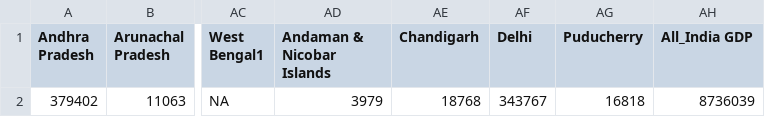
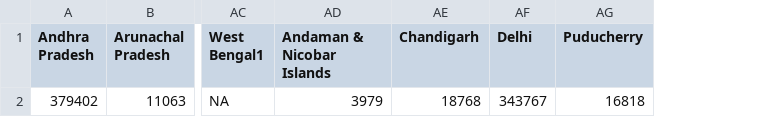
Before and after one commit to siddhartha-gurram/piechart, a CSV file: GDP-All-States.csv, drawn as a sheet; only a part is shown, gaps mark what is left out; the diff names each change by its address in the sheet, - before the commit and + after, or states it on an @@ line.

Commit message:
Update GDP-All-States.csv

```diff
--- a/GDP-All-States.csv
+++ b/GDP-All-States.csv
-column AH (All_India GDP), row 2: 8736039
```
